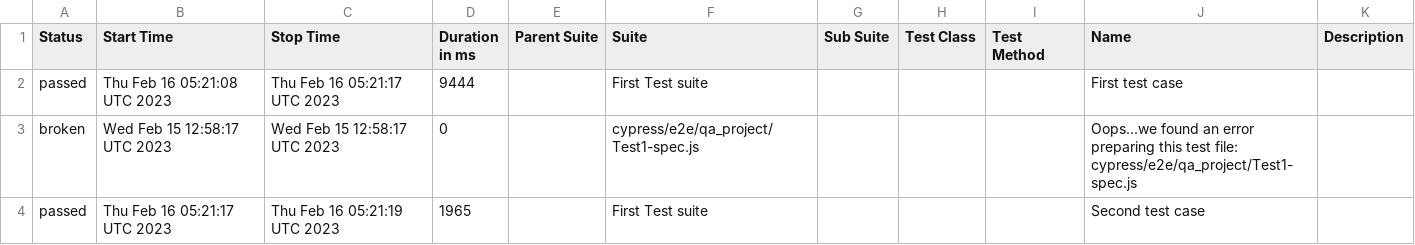
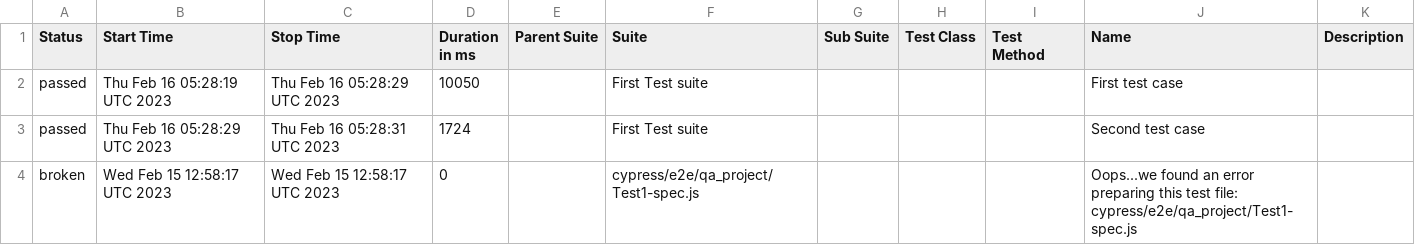
Before and after one commit to jgireesh/cypress-learning, a CSV file: allure-report/data/suites.csv, drawn as a sheet.

Commit message:
Generating allure report for cypress tests

```diff
--- a/allure-report/data/suites.csv
+++ b/allure-report/data/suites.csv
@@ -1,4 +1,4 @@
 "Status","Start Time","Stop Time","Duration in ms","Parent Suite","Suite","Sub Suite","Test Class","Test Method","Name","Description"
-"passed","Thu Feb 16 05:21:08 UTC 2023","Thu Feb 16 05:21:17 UTC 2023","9444","","First Test suite","","","","First test case",""
+"passed","Thu Feb 16 05:28:19 UTC 2023","Thu Feb 16 05:28:29 UTC 2023","10050","","First Test suite","","","","First test case",""
+"passed","Thu Feb 16 05:28:29 UTC 2023","Thu Feb 16 05:28:31 UTC 2023","1724","","First Test suite","","","","Second test case",""
 "broken","Wed Feb 15 12:58:17 UTC 2023","Wed Feb 15 12:58:17 UTC 2023","0","","cypress/e2e/qa_project/Test1-spec.js","","","","Oops...we found an error preparing this test file: cypress/e2e/qa_project/Test1-spec.js",""
-"passed","Thu Feb 16 05:21:17 UTC 2023","Thu Feb 16 05:21:19 UTC 2023","1965","","First Test suite","","","","Second test case",""
```
Also changed, not shown: 22 other files.
